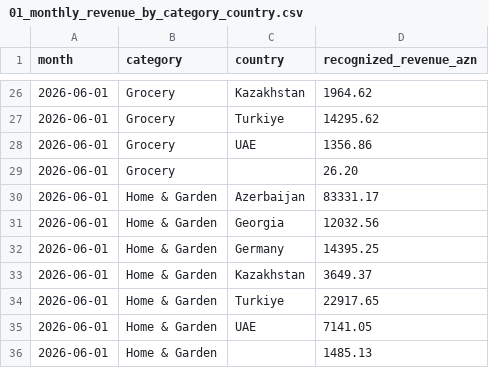
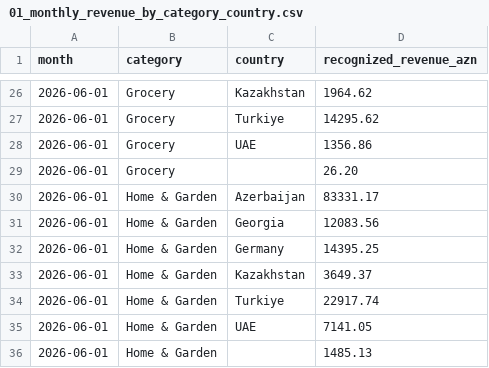
Before and after one commit to Taleh-ai/azmart-assessment, a CSV file: analytics/results/01_monthly_revenue_by_category_country.csv, drawn as a sheet; only a part is shown, gaps mark what is left out; the diff covers the shown part only.

```diff
--- a/analytics/results/01_monthly_revenue_by_category_country.csv
+++ b/analytics/results/01_monthly_revenue_by_category_country.csv
@@ -30,6 +30,6 @@ month,category,country,recognized_revenue_azn
 2026-06-01,Home & Garden,Azerbaijan,83331.17
-2026-06-01,Home & Garden,Georgia,12032.56
+2026-06-01,Home & Garden,Georgia,12083.56
 2026-06-01,Home & Garden,Germany,14395.25
 2026-06-01,Home & Garden,Kazakhstan,3649.37
-2026-06-01,Home & Garden,Turkiye,22917.65
+2026-06-01,Home & Garden,Turkiye,22917.74
 2026-06-01,Home & Garden,UAE,7141.05
```
Also changed, not shown: 31 edited cells elsewhere in this file, 9 other files.
